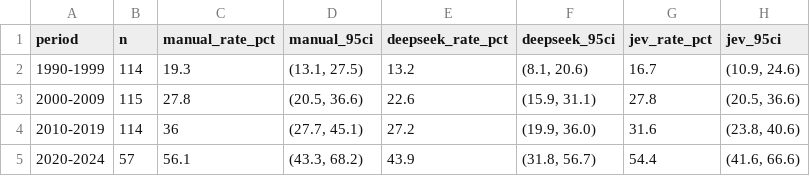
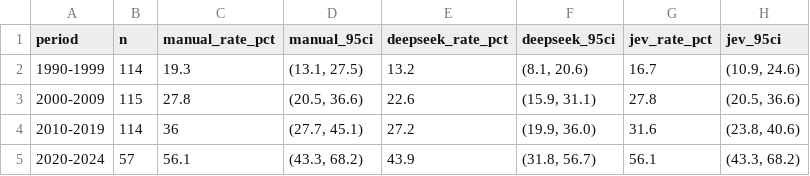
Before and after one commit to ljwright/policyclaims, a CSV file: table/jev_claim_rate_by_period_400_R.csv, drawn as a sheet.

```diff
--- a/table/jev_claim_rate_by_period_400_R.csv
+++ b/table/jev_claim_rate_by_period_400_R.csv
@@ -4,2 +4,2 @@ period,n,manual_rate_pct,manual_95ci,deepseek_rate_pct,deepseek_95ci,jev_rate_pc
 2010-2019,114,36,"(27.7, 45.1)",27.2,"(19.9, 36.0)",31.6,"(23.8, 40.6)"
-2020-2024,57,56.1,"(43.3, 68.2)",43.9,"(31.8, 56.7)",54.4,"(41.6, 66.6)"
+2020-2024,57,56.1,"(43.3, 68.2)",43.9,"(31.8, 56.7)",56.1,"(43.3, 68.2)"
```
Also changed, not shown: table/jev_accuracy_summary_R.csv, table/jev_mismatches_gold_R.csv, 9 other files.
